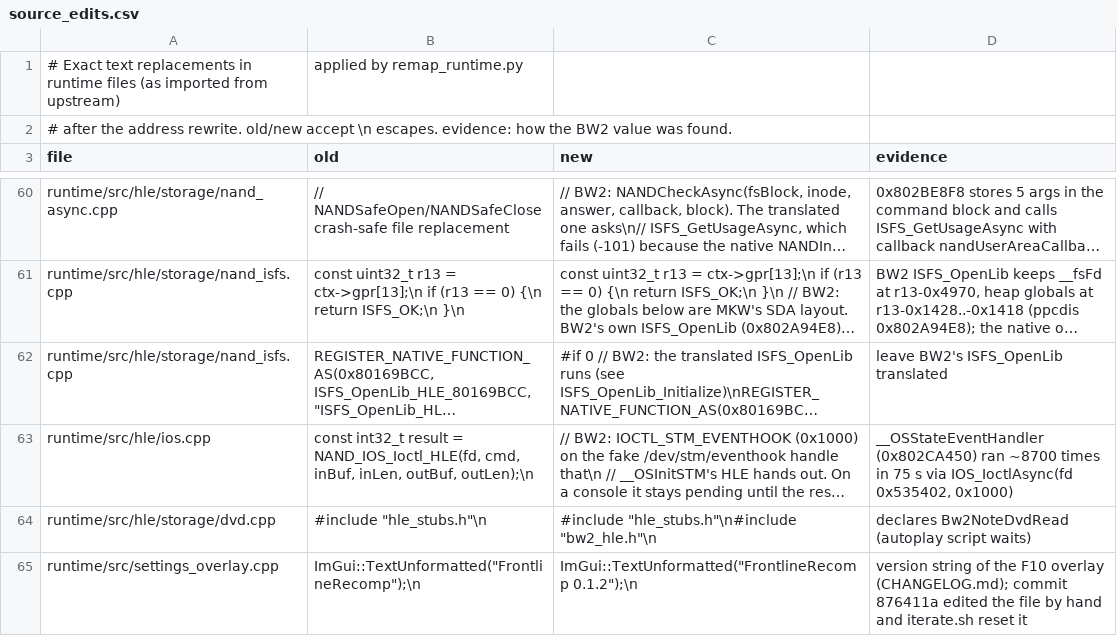
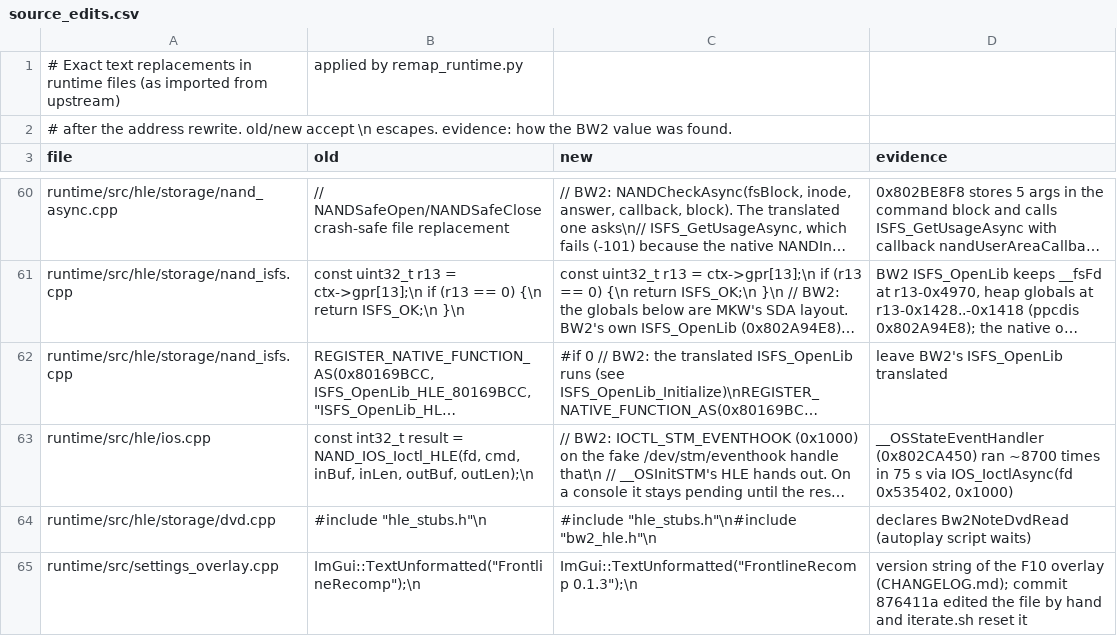
Before and after one commit to recomp-foundry/frontline2-recomp, a CSV file: projects/bw2/remap/source_edits.csv, drawn as a sheet; only a part is shown, gaps mark what is left out; long unchanged cells end in …; the diff names each change by its address in the sheet, - before the commit and + after, or states it on an @@ line.

```diff
--- a/projects/bw2/remap/source_edits.csv
+++ b/projects/bw2/remap/source_edits.csv
-C65 (new): ImGui::TextUnformatted("FrontlineRecomp 0.1.2");\n
+C65 (new): ImGui::TextUnformatted("FrontlineRecomp 0.1.3");\n
```
Also changed, not shown: 2 other files.
